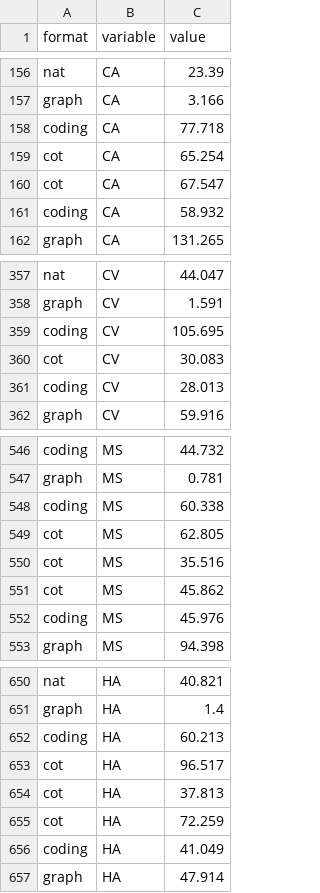
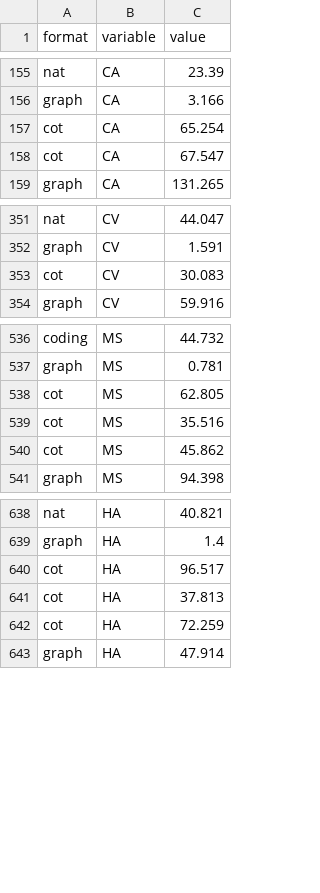
Before and after one commit to Runtaozhou/Interactive-CoT, a CSV file: time_taken_each_question.csv, drawn as a sheet; only a part is shown, gaps mark what is left out; the diff covers the shown part only.

```diff
--- a/time_taken_each_question.csv
+++ b/time_taken_each_question.csv
@@ -157,6 +156,4 @@ nat,CA,23.39
 graph,CA,3.166
-coding,CA,77.718
 cot,CA,65.254
 cot,CA,67.547
-coding,CA,58.932
 graph,CA,131.265
@@ -358,5 +352,3 @@ nat,CV,44.047
 graph,CV,1.591
-coding,CV,105.695
 cot,CV,30.083
-coding,CV,28.013
 graph,CV,59.916
@@ -547,3 +537,2 @@ coding,MS,44.732
 graph,MS,0.781
-coding,MS,60.338
 cot,MS,62.805
@@ -551,3 +540,2 @@ cot,MS,35.516
 cot,MS,45.862
-coding,MS,45.976
 graph,MS,94.398
@@ -651,3 +639,2 @@ nat,HA,40.821
 graph,HA,1.4
-coding,HA,60.213
 cot,HA,96.517
@@ -655,3 +642,2 @@ cot,HA,37.813
 cot,HA,72.259
-coding,HA,41.049
 graph,HA,47.914
```
Also changed, not shown: 15 removed rows elsewhere in this file, 14 other files.
